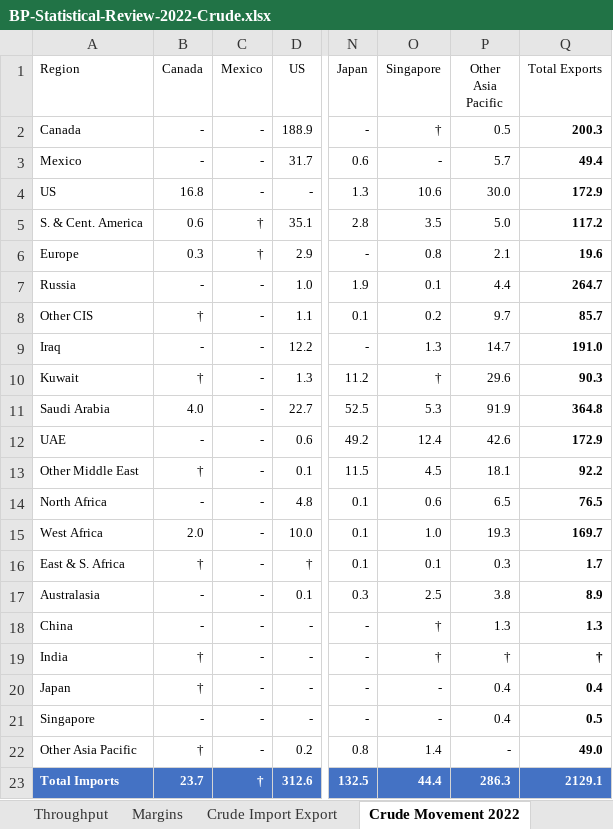
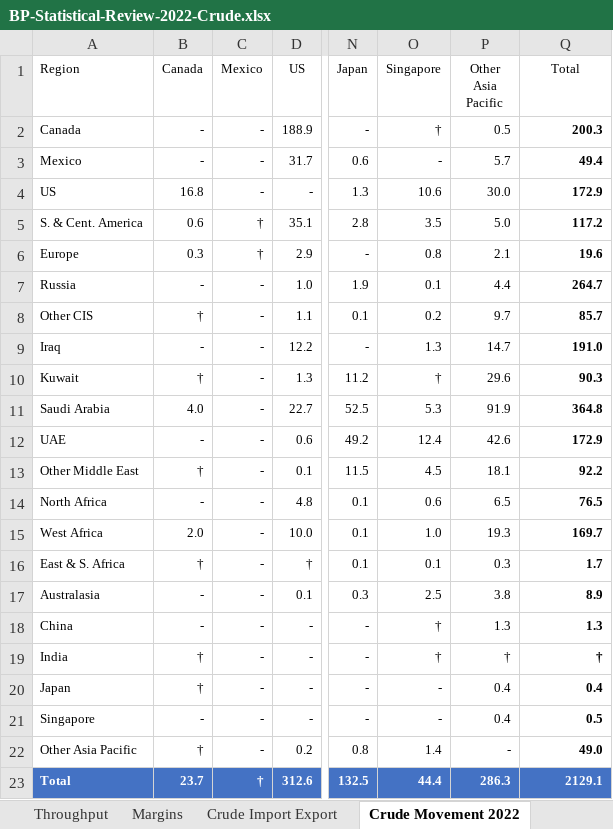
Before and after one commit to ryanczm/BP-Statistical-Report, an Excel workbook: BP-Statistical-Review-2022-Crude.xlsx, sheet Crude Movement 2022, drawn as a sheet; only a part is shown, gaps mark what is left out; values as stored, in another font and other column widths than the file's, no borders; conditional formats not drawn; the diff names each change by its address in the sheet, - before the commit and + after, or states it on an @@ line.

```diff
--- a/BP-Statistical-Review-2022-Crude.xlsx (sheet Crude Movement 2022)
+++ b/BP-Statistical-Review-2022-Crude.xlsx (sheet Crude Movement 2022)
-Q1: Total Exports
+Q1: Total
-A23 (Region): Total Imports
+A23 (Region): Total
```
Also changed, not shown: sheet Product Movement 2022, BP-Statistical-Review-2022-Gas.xlsx, 5 other files.
